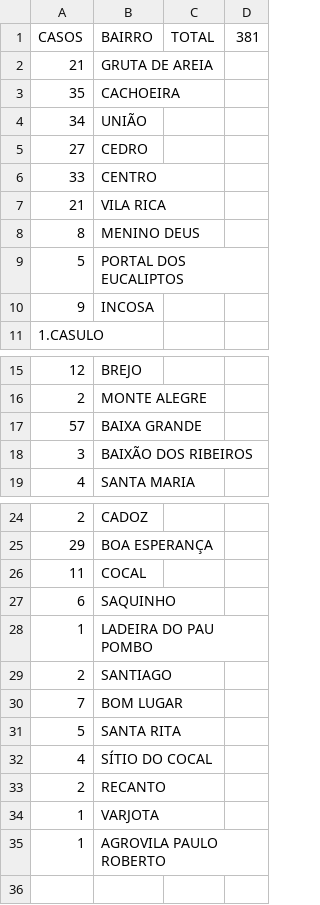
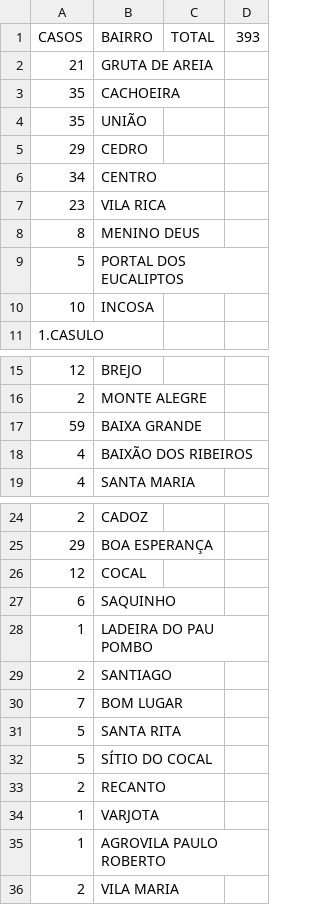
Before and after one commit to webalysson/covidmgil, a CSV file: dados/COVIDMGIL - Bairros.csv, drawn as a sheet; only a part is shown, gaps mark what is left out; the diff names each change by its address in the sheet, - before the commit and + after, or states it on an @@ line.

Commit message:
Dados atualizados 18/08

```diff
--- a/dados/COVIDMGIL - Bairros.csv
+++ b/dados/COVIDMGIL - Bairros.csv
-D1: 381
+D1: 393
-A4 (CASOS): 34
+A4 (CASOS): 35
-A5 (CASOS): 27
+A5 (CASOS): 29
-A6 (CASOS): 33
+A6 (CASOS): 34
-A7 (CASOS): 21
+A7 (CASOS): 23
-A10 (CASOS): 9
+A10 (CASOS): 10
-A17 (CASOS): 57
+A17 (CASOS): 59
-A18 (CASOS): 3
+A18 (CASOS): 4
-A26 (CASOS): 11
+A26 (CASOS): 12
-A32 (CASOS): 4
+A32 (CASOS): 5
+row 36: 2 | VILA MARIA
```
